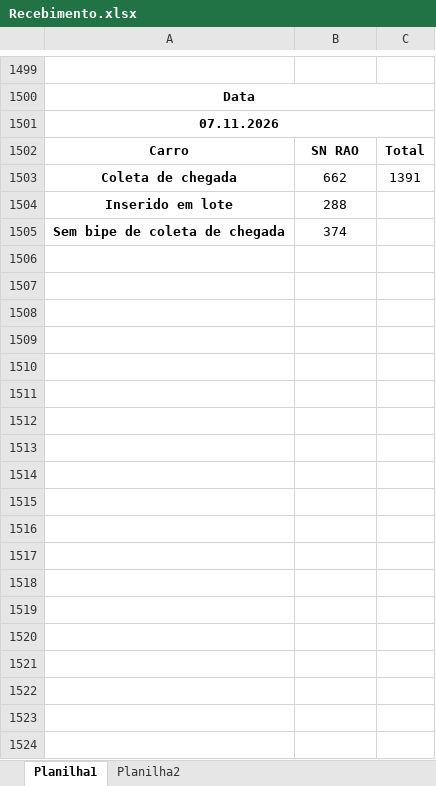
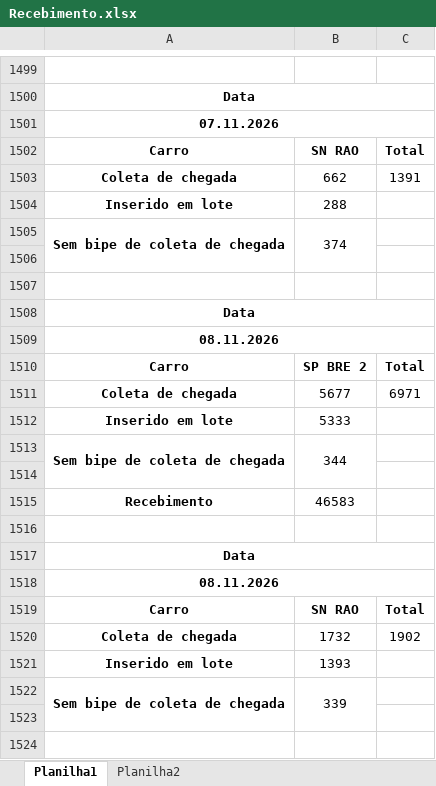
Before and after one commit to powerbijetexpress/powerbijet, an Excel workbook: Recebimento.xlsx, sheet Planilha1, drawn as a sheet; only a part is shown, gaps mark what is left out; values as stored, in another font and other column widths than the file's, no borders; the diff covers the shown part only; the diff names each change by its address in the sheet, - before the commit and + after, or states it on an @@ line.

```diff
--- a/Recebimento.xlsx (sheet Planilha1)
+++ b/Recebimento.xlsx (sheet Planilha1)
+A1505:A1506 merged
+B1505:B1506 merged
+row 1506: (empty)
+row 1507: (empty)
+row 1508: Data
+row 1509: 08.11.2026
+row 1510: Carro | SP BRE 2 | Total
+row 1511: Coleta de chegada | 5677 | 6971
+row 1512: Inserido em lote | 5333
+row 1513: Sem bipe de coleta de chegada | 344
+row 1514: (empty)
+row 1515: Recebimento | 46583
+row 1516: (empty)
+row 1517: Data
+row 1518: 08.11.2026
+row 1519: Carro | SN RAO | Total
+row 1520: Coleta de chegada | 1732 | 1902
+row 1521: Inserido em lote | 1393
+row 1522: Sem bipe de coleta de chegada | 339
+row 1523: (empty)
+row 1524: (empty)
```
Also changed, not shown: 14 added rows elsewhere in this sheet, 1 other file.
